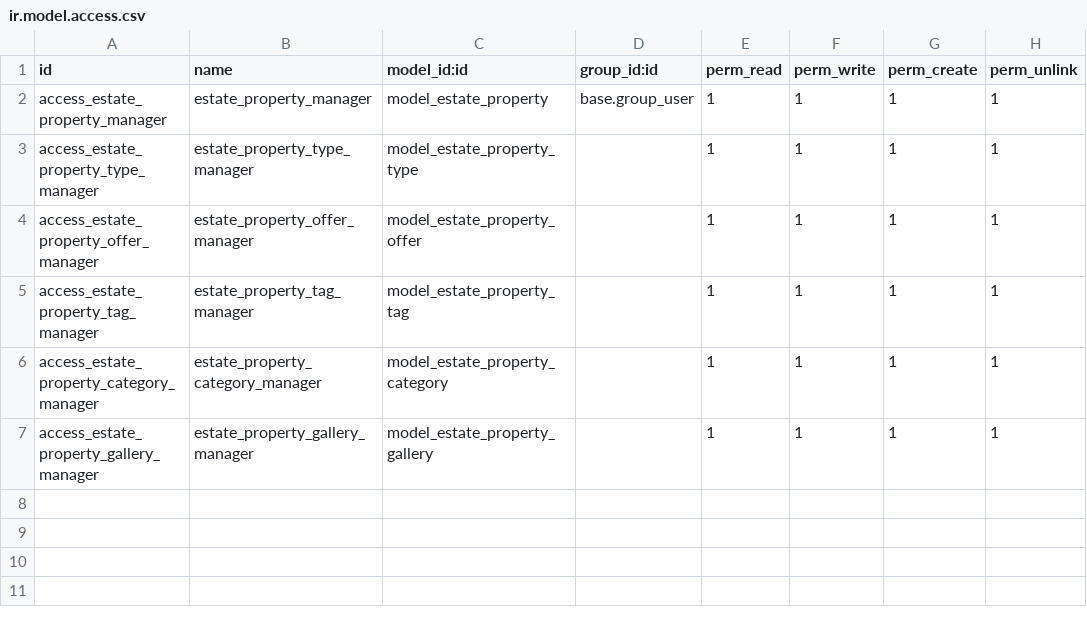
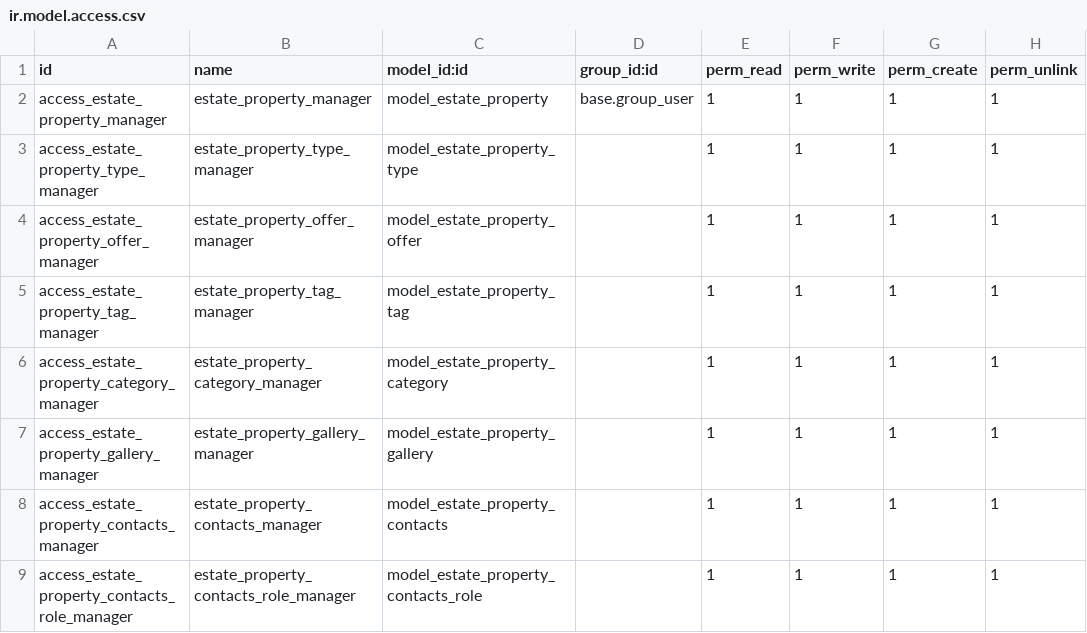
Before and after one commit to marcostiehlcv/cursoaeodoo2026_v2, a CSV file: real_estate_mstiehl/security/ir.model.access.csv, drawn as a sheet; the diff names each change by its address in the sheet, - before the commit and + after, or states it on an @@ line.

Commit message:
add contacts to security

```diff
--- a/real_estate_mstiehl/security/ir.model.access.csv
+++ b/real_estate_mstiehl/security/ir.model.access.csv
+row 8: access_estate_property_contacts_manager | estate_property_contacts_manager | model_estate_property_contacts |  | 1 | 1 | 1 | 1
+row 9: access_estate_property_contacts_role_manager | estate_property_contacts_role_manager | model_estate_property_contacts_role |  | 1 | 1 | 1 | 1
```
